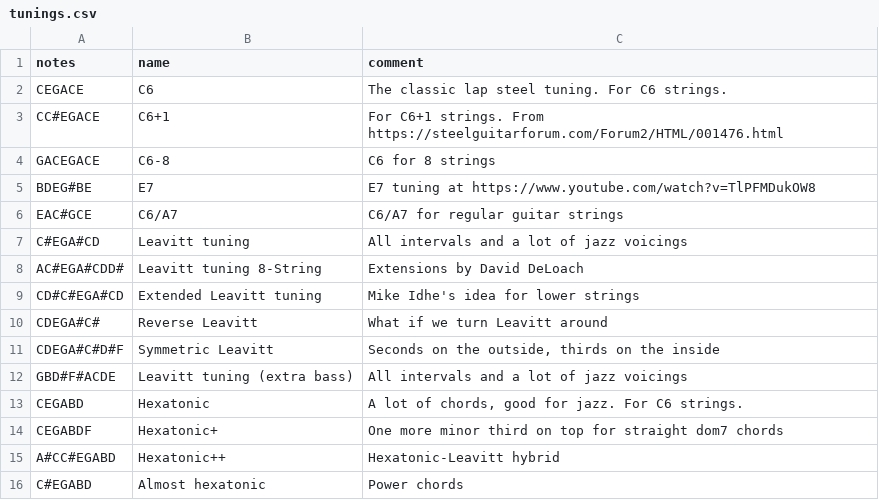
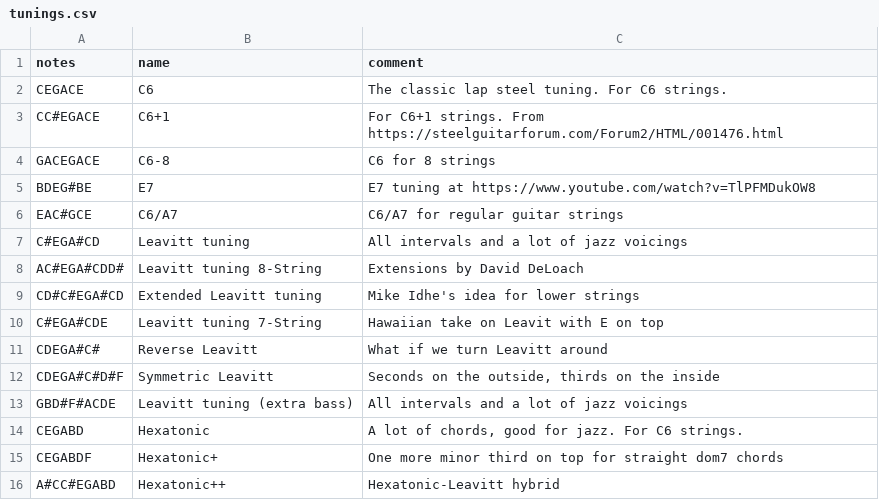
Before and after one commit to spaskalev/fretboard, a CSV file: tunings.csv, drawn as a sheet; only a part is shown; the shorter side is filled out with more unchanged rows; the diff names each change by its address in the sheet, - before the commit and + after, or states it on an @@ line.

Commit message:
Add 7-string Leavitt tuning variation
Added a new Leavitt tuning for 7-string guitars with a Hawaiian variation.

```diff
--- a/tunings.csv
+++ b/tunings.csv
+row 10: C#EGA#CDE | Leavitt tuning 7-String | Hawaiian take on Leavit with E on top
```
